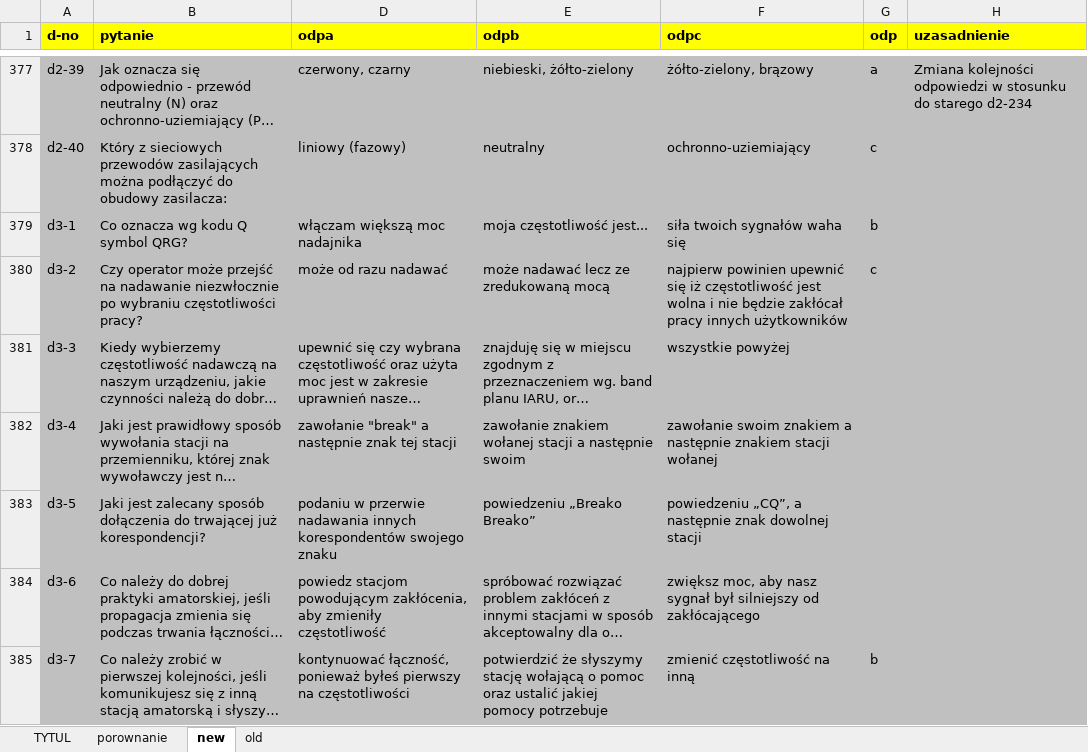
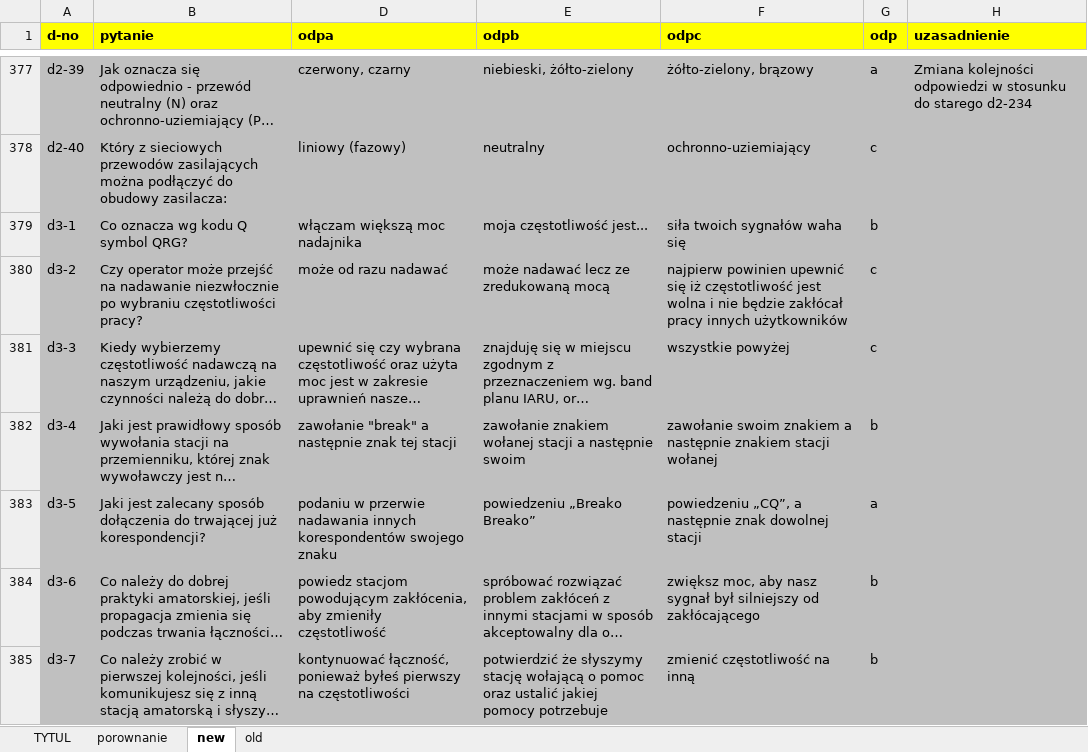
Before and after one commit to rafal-dot/UKE-nowe-pytania, an Excel workbook: UKE_porownanie_pytan.xlsx, sheet new, drawn as a sheet; only a part is shown, gaps mark what is left out; long unchanged cells end in …; values as stored, in another font and other column widths than the file's, no borders; the diff covers the shown part only; the diff names each change by its address in the sheet, - before the commit and + after, or states it on an @@ line.

Commit message:
Pierwsza wersja (drobne uaktualnienia)
Dodano około 10 odpowiedzi na pytania

```diff
--- a/UKE_porownanie_pytan.xlsx (sheet new)
+++ b/UKE_porownanie_pytan.xlsx (sheet new)
-G381 (odp): (empty)
+G381 (odp): c
-G382 (odp): (empty)
+G382 (odp): b
-G383 (odp): (empty)
+G383 (odp): a
-G384 (odp): (empty)
+G384 (odp): b
```
Also changed, not shown: 15 edited cells elsewhere in this sheet, sheet porownanie.
